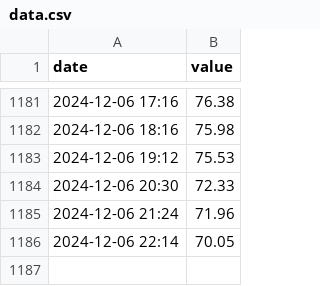
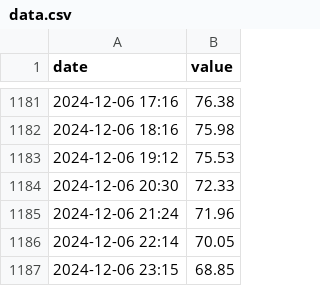
Before and after one commit to sunl888/check-electric-bill, a CSV file: docs/data.csv, drawn as a sheet; only a part is shown, gaps mark what is left out.

Commit message:
Update electricity bill data

```diff
--- a/docs/data.csv
+++ b/docs/data.csv
@@ -1186 +1186,2 @@ date,value
 2024-12-06 22:14,70.05
+2024-12-06 23:15,68.85
```
